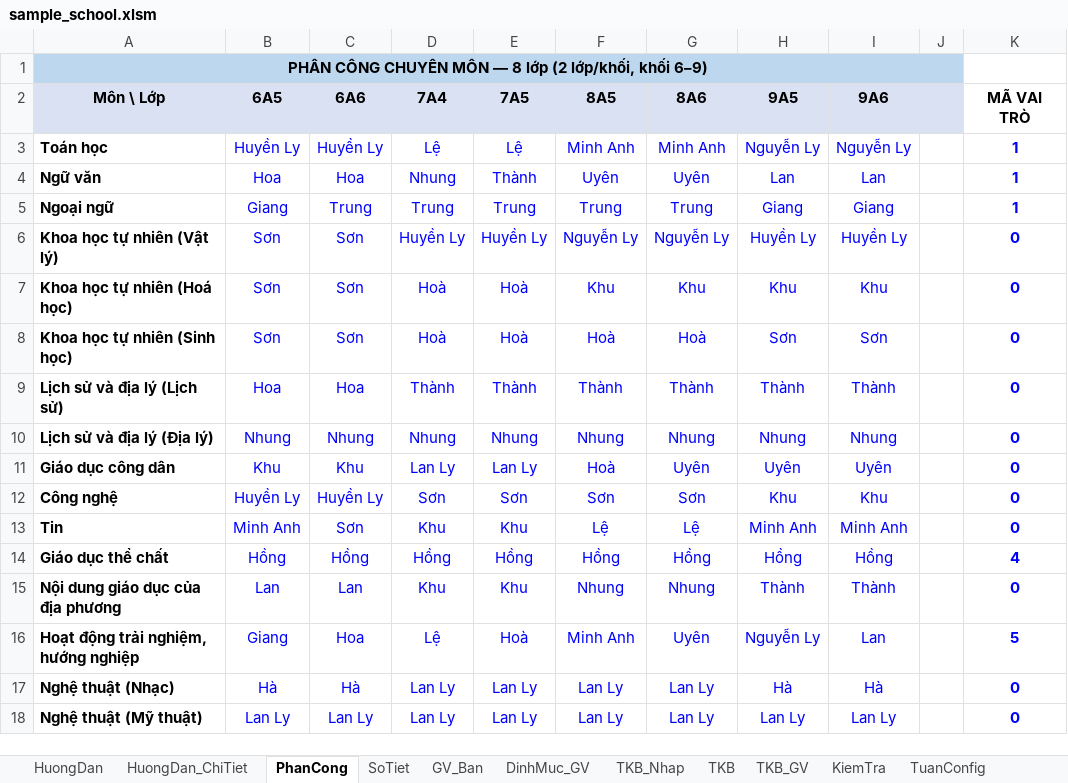
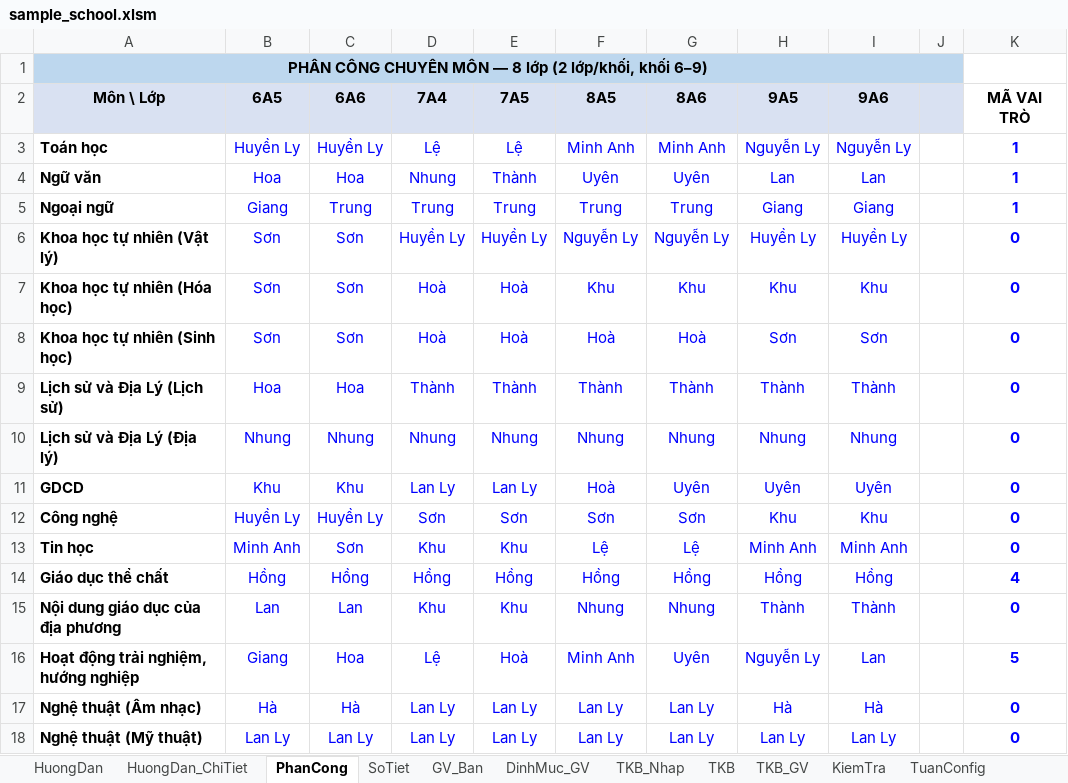
Before and after one commit to setsuna1995/tkb_app, an Excel workbook: io_excel/sample_school.xlsm, sheet PhanCong, drawn as a sheet; values as stored, in another font and other column widths than the file's, no borders; the diff names each change by its address in the sheet, - before the commit and + after, or states it on an @@ line.

```diff
--- a/io_excel/sample_school.xlsm (sheet PhanCong)
+++ b/io_excel/sample_school.xlsm (sheet PhanCong)
-A7 (Môn \ Lớp): Khoa học tự nhiên (Hoá học)
+A7 (Môn \ Lớp): Khoa học tự nhiên (Hóa học)
-A9 (Môn \ Lớp): Lịch sử và địa lý (Lịch sử)
+A9 (Môn \ Lớp): Lịch sử và Địa Lý (Lịch sử)
-A10 (Môn \ Lớp): Lịch sử và địa lý (Địa lý)
+A10 (Môn \ Lớp): Lịch sử và Địa Lý (Địa lý)
-A11 (Môn \ Lớp): Giáo dục công dân
+A11 (Môn \ Lớp): GDCD
-A13 (Môn \ Lớp): Tin
+A13 (Môn \ Lớp): Tin học
-A17 (Môn \ Lớp): Nghệ thuật (Nhạc)
+A17 (Môn \ Lớp): Nghệ thuật (Âm nhạc)
```
Also changed, not shown: sheet TKB_Nhap, sheet SoTiet, sheet KiemTra, 2 other files.
